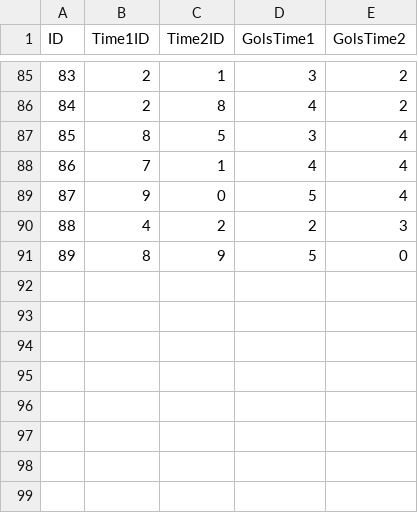
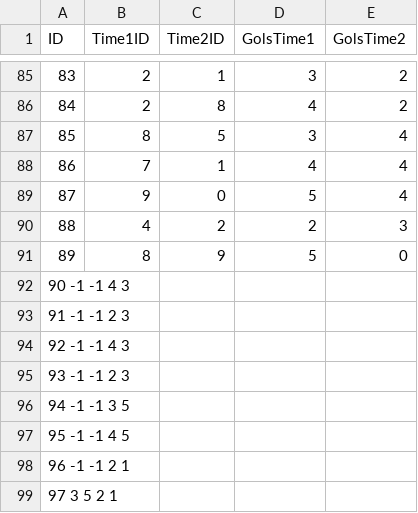
Before and after one commit to Lanaaa22/FERNANDO-CRIOU, a CSV file: Trabalho-Ilanna-Fernando/arquivos/partidas_completo.csv, drawn as a sheet; only a part is shown, gaps mark what is left out.

```diff
--- a/Trabalho-Ilanna-Fernando/arquivos/partidas_completo.csv
+++ b/Trabalho-Ilanna-Fernando/arquivos/partidas_completo.csv
@@ -91 +91,9 @@ ID,Time1ID,Time2ID,GolsTime1,GolsTime2
 89,8,9,5,0
+90 -1 -1 4 3
+91 -1 -1 2 3
+92 -1 -1 4 3
+93 -1 -1 2 3
+94 -1 -1 3 5
+95 -1 -1 4 5
+96 -1 -1 2 1
+97 3 5 2 1
```
Also changed, not shown: 23 other files.
